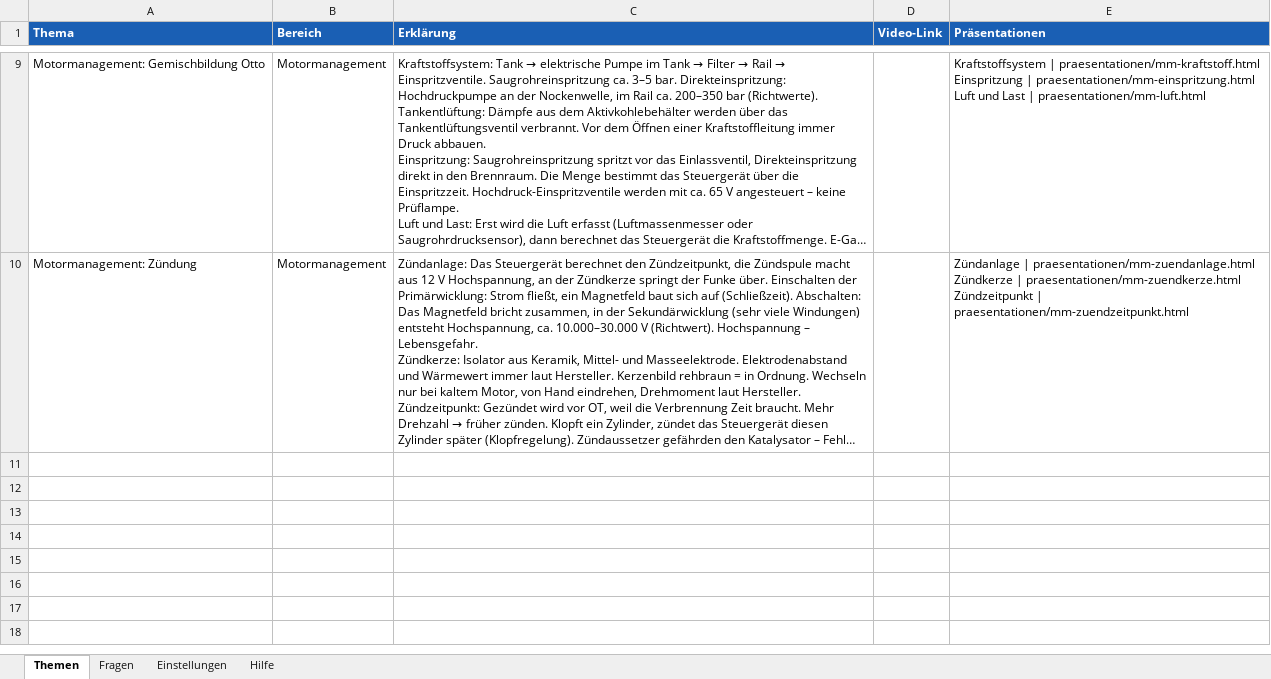
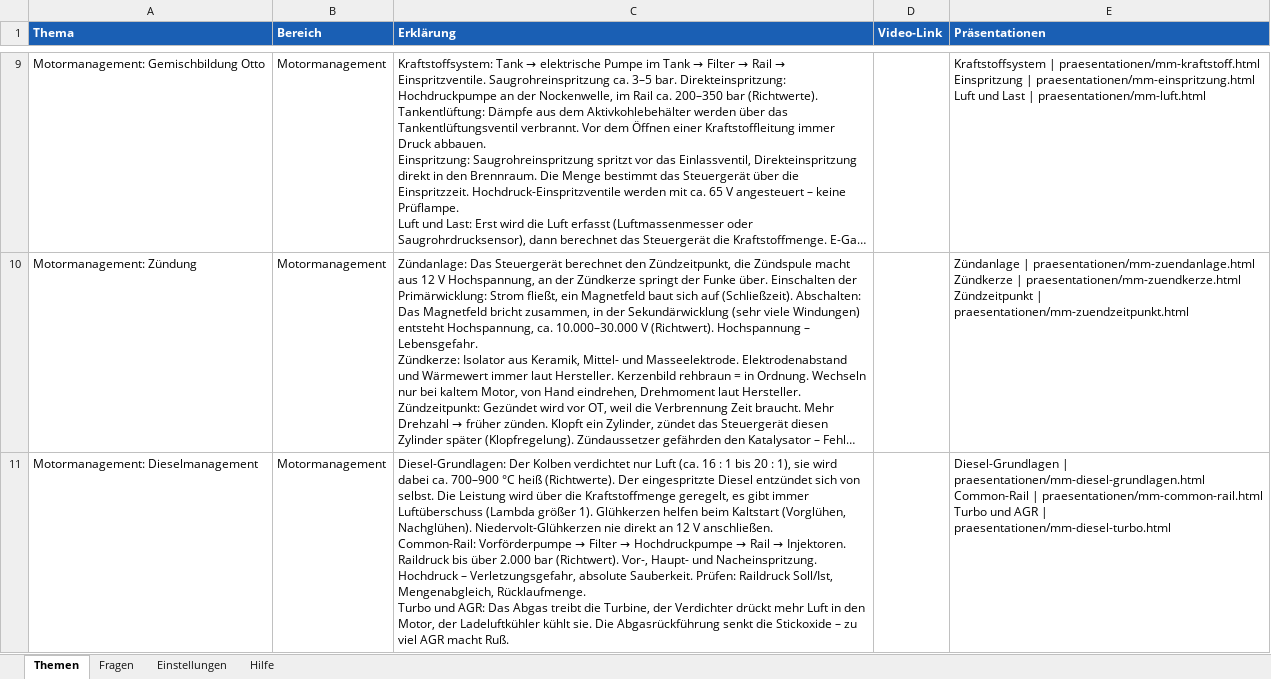
Before and after one commit to klik1994/Lernportal, an Excel workbook: inhalte/Lernportal-Inhalte.xlsx, sheet Themen, drawn as a sheet; only a part is shown, gaps mark what is left out; long unchanged cells end in …; values as stored, in another font and other column widths than the file's, no borders; ↵ is a line break in a cell; the diff names each change by its address in the sheet, - before the commit and + after, or states it on an @@ line.

```diff
--- a/inhalte/Lernportal-Inhalte.xlsx (sheet Themen)
+++ b/inhalte/Lernportal-Inhalte.xlsx (sheet Themen)
+row 11: Motormanagement: Dieselmanagement | Motormanagement | Diesel-Grundlagen: Der Kolben verdichtet nur Luft (ca. 16 : 1 bis 20 : 1), sie wird dabei ca. 700–900 °C heiß (Richtwerte). Der eingespritzte Diesel entzündet sich von selbst. Die Leistung wird über die Kraftstoffmenge geregelt, es gibt immer Luftüberschuss (Lambda größer 1). Glühkerzen helfen beim Kaltstart (Vorglühen, Nachglühen). Niedervolt-Glühkerzen nie direkt an 12 V anschließen. ↵ Common-Rail: Vorförderpumpe → Filter → Hochdruckpumpe → Rail → Injektoren. Raildruck bis über 2.000 bar (Richtwert). Vor-, Haupt- und Nacheinspritzung. Hochdruck – Verletzungsgefahr, absolute Sauberkeit. Prüfen: Raildruck Soll/Ist, Mengenabgleich, Rücklaufmenge. ↵ Turbo und AGR: Das Abgas treibt die Turbine, der Verdichter drückt mehr Luft in den Motor, der Ladeluftkühler kühlt sie. Die Abgasrückführung senkt die Stickoxide – zu viel AGR macht Ruß. |  | Diesel-Grundlagen | praesentationen/mm-diesel-grundlagen.html ↵ Common-Rail | praesentationen/mm-common-rail.html ↵ Turbo und AGR | praesentationen/mm-diesel-turbo.html
```
Also changed, not shown: sheet Fragen, 17 other files.
